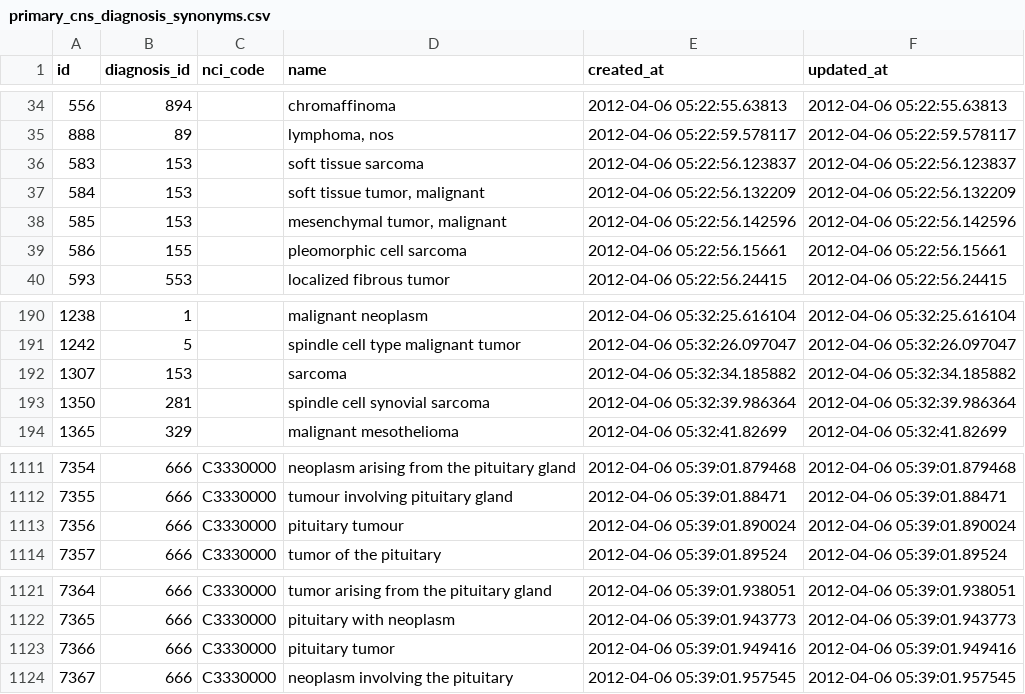
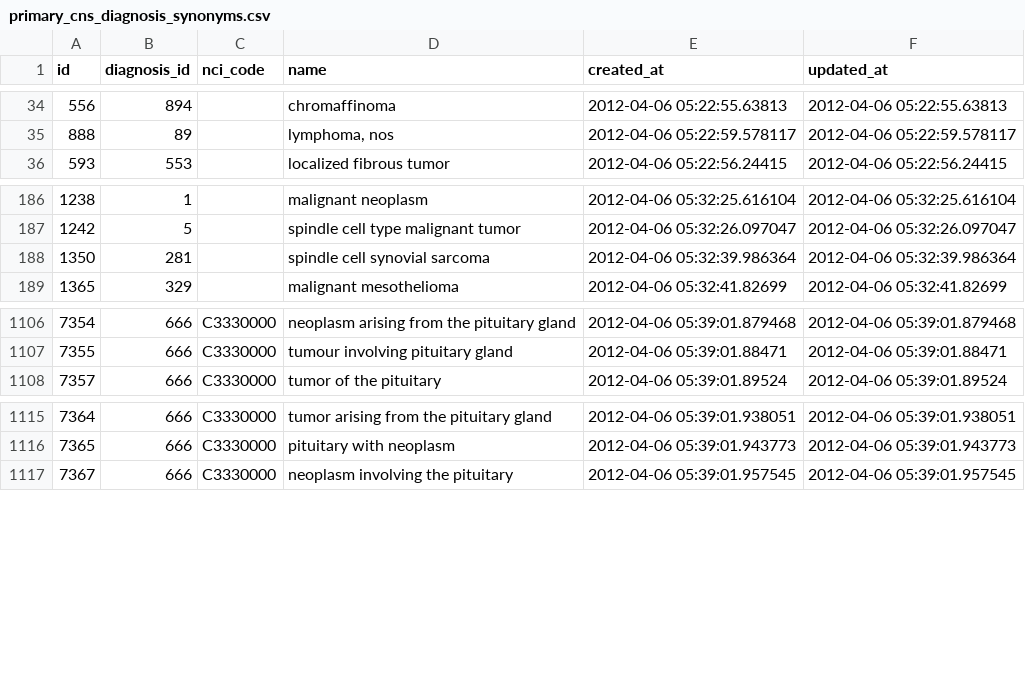
Before and after one commit to NUARIG/omop-abstractor, a CSV file: lib/setup/data/primary_cns_diagnosis_synonyms.csv, drawn as a sheet; only a part is shown, gaps mark what is left out; the diff names each change by its address in the sheet, - before the commit and + after, or states it on an @@ line.

```diff
--- a/lib/setup/data/primary_cns_diagnosis_synonyms.csv
+++ b/lib/setup/data/primary_cns_diagnosis_synonyms.csv
-row 36: 583 | 153 |  | soft tissue sarcoma | 2012-04-06 05:22:56.123837 | 2012-04-06 05:22:56.123837
-row 37: 584 | 153 |  | soft tissue tumor, malignant | 2012-04-06 05:22:56.132209 | 2012-04-06 05:22:56.132209
-row 38: 585 | 153 |  | mesenchymal tumor, malignant | 2012-04-06 05:22:56.142596 | 2012-04-06 05:22:56.142596
-row 39: 586 | 155 |  | pleomorphic cell sarcoma | 2012-04-06 05:22:56.15661 | 2012-04-06 05:22:56.15661
-row 192: 1307 | 153 |  | sarcoma | 2012-04-06 05:32:34.185882 | 2012-04-06 05:32:34.185882
-row 1113: 7356 | 666 | C3330000 | pituitary tumour | 2012-04-06 05:39:01.890024 | 2012-04-06 05:39:01.890024
-row 1123: 7366 | 666 | C3330000 | pituitary tumor | 2012-04-06 05:39:01.949416 | 2012-04-06 05:39:01.949416
```
Also changed, not shown: lib/setup/data/icdo3_diagnosis_synonyms.csv, lib/setup/data/icdo3_site_synonyms.csv, 10 other files.
